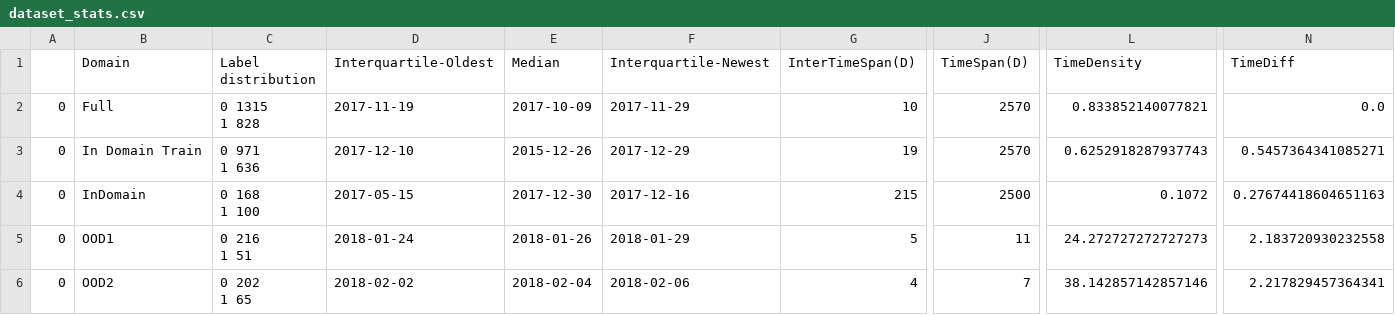
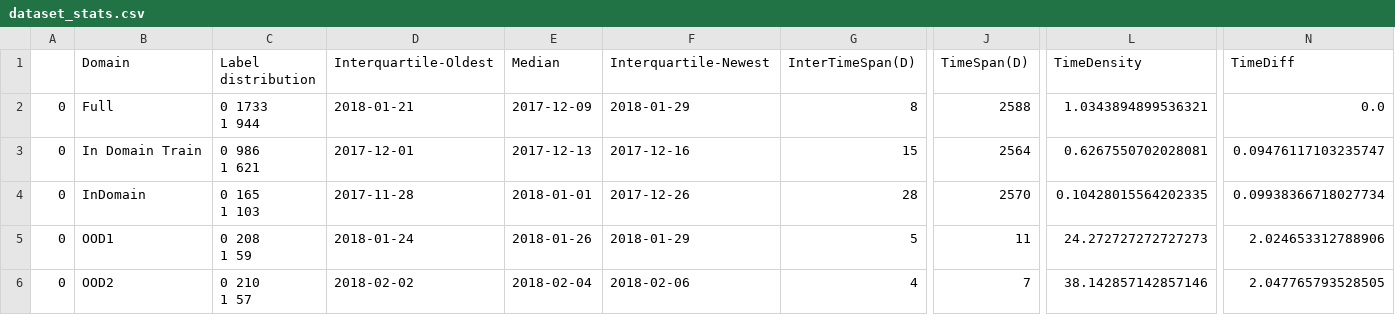
Before and after one commit to casszhao/temporal-drift-on-explanation, a CSV file: saved_everything/complain/dataset_stats.csv, drawn as a sheet; only a part is shown, gaps mark what is left out; ↵ is a line break in a cell; the diff covers the shown part only; the diff names each change by its address in the sheet, - before the commit and + after, or states it on an @@ line.

```diff
--- a/saved_everything/complain/dataset_stats.csv
+++ b/saved_everything/complain/dataset_stats.csv
-C2 (Label distribution): 0 1315 ↵ 1 828
+C2 (Label distribution): 0 1733 ↵ 1 944
-D2 (Interquartile-Oldest): 2017-11-19
+D2 (Interquartile-Oldest): 2018-01-21
-E2 (Median): 2017-10-09
+E2 (Median): 2017-12-09
-F2 (Interquartile-Newest): 2017-11-29
+F2 (Interquartile-Newest): 2018-01-29
-G2 (InterTimeSpan(D)): 10
+G2 (InterTimeSpan(D)): 8
-J2 (TimeSpan(D)): 2570
+J2 (TimeSpan(D)): 2588
-L2 (TimeDensity): 0.833852140077821
+L2 (TimeDensity): 1.0343894899536321
-C3 (Label distribution): 0 971 ↵ 1 636
+C3 (Label distribution): 0 986 ↵ 1 621
-D3 (Interquartile-Oldest): 2017-12-10
+D3 (Interquartile-Oldest): 2017-12-01
-E3 (Median): 2015-12-26
+E3 (Median): 2017-12-13
-F3 (Interquartile-Newest): 2017-12-29
+F3 (Interquartile-Newest): 2017-12-16
-G3 (InterTimeSpan(D)): 19
+G3 (InterTimeSpan(D)): 15
-J3 (TimeSpan(D)): 2570
+J3 (TimeSpan(D)): 2564
-L3 (TimeDensity): 0.6252918287937743
+L3 (TimeDensity): 0.6267550702028081
-N3 (TimeDiff): 0.5457364341085271
+N3 (TimeDiff): 0.09476117103235747
-C4 (Label distribution): 0 168 ↵ 1 100
+C4 (Label distribution): 0 165 ↵ 1 103
-D4 (Interquartile-Oldest): 2017-05-15
+D4 (Interquartile-Oldest): 2017-11-28
-E4 (Median): 2017-12-30
+E4 (Median): 2018-01-01
-F4 (Interquartile-Newest): 2017-12-16
+F4 (Interquartile-Newest): 2017-12-26
-G4 (InterTimeSpan(D)): 215
+G4 (InterTimeSpan(D)): 28
-J4 (TimeSpan(D)): 2500
+J4 (TimeSpan(D)): 2570
-L4 (TimeDensity): 0.1072
+L4 (TimeDensity): 0.10428015564202335
-N4 (TimeDiff): 0.27674418604651163
+N4 (TimeDiff): 0.09938366718027734
-C5 (Label distribution): 0 216 ↵ 1 51
+C5 (Label distribution): 0 208 ↵ 1 59
-N5 (TimeDiff): 2.183720930232558
+N5 (TimeDiff): 2.024653312788906
-C6 (Label distribution): 0 202 ↵ 1 65
+C6 (Label distribution): 0 210 ↵ 1 57
-N6 (TimeDiff): 2.217829457364341
+N6 (TimeDiff): 2.047765793528505
```
Also changed, not shown: 7 edited cells elsewhere in this file, 17 other files.
